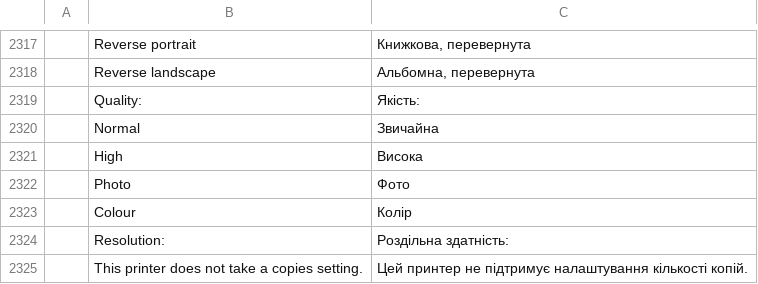
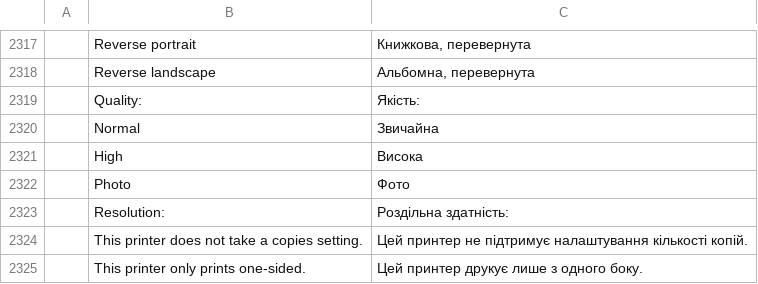
Before and after one commit to b1tninja/wordcraft, a TSV file: crates/ui-egui/src/i18n/uk.tsv, drawn as a sheet; only a part is shown, gaps mark what is left out; the shorter side is filled out with more unchanged rows.

```diff
--- a/crates/ui-egui/src/i18n/uk.tsv
+++ b/crates/ui-egui/src/i18n/uk.tsv
@@ -2322,3 +2322,2 @@
 	Photo	Фото
-	Colour	Колір
 	Resolution:	Роздільна здатність:
```
Also changed, not shown: crates/ui-egui/src/i18n/bg.tsv, crates/ui-egui/src/i18n/et.tsv, 28 other files.
